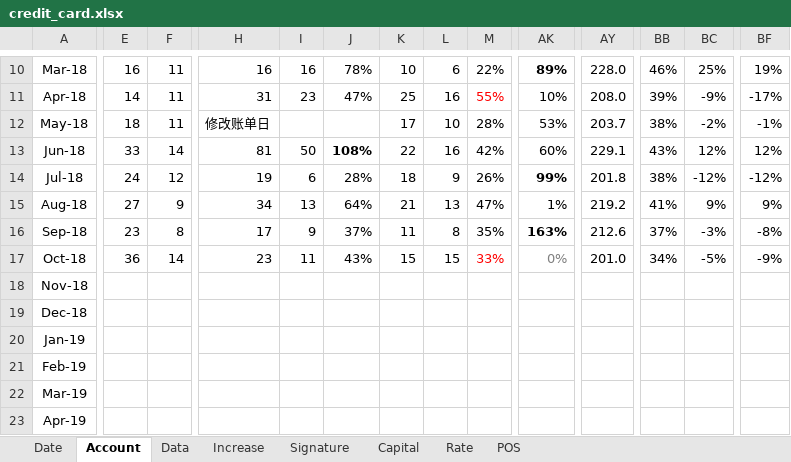
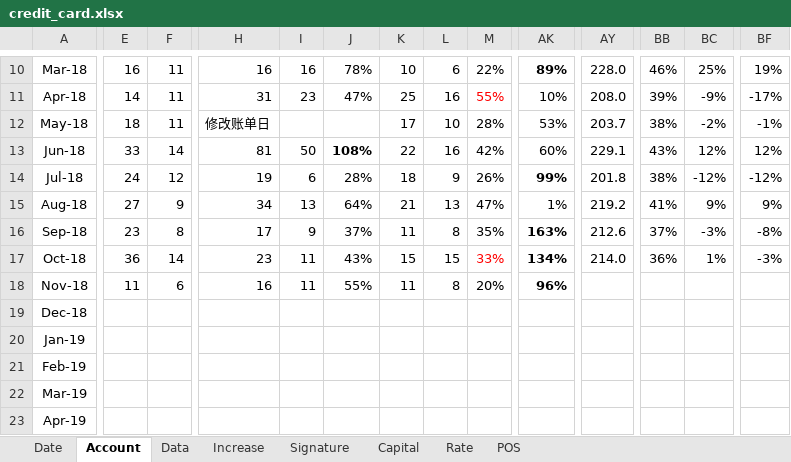
Before and after one commit to dreamingodd/useful_txt, an Excel workbook: credit_card.xlsx, sheet Account, drawn as a sheet; only a part is shown, gaps mark what is left out; values as stored, in another font and other column widths than the file's, no borders; the diff covers the shown part only; the diff names each change by its address in the sheet, - before the commit and + after, or states it on an @@ line.

```diff
--- a/credit_card.xlsx (sheet Account)
+++ b/credit_card.xlsx (sheet Account)
-AK17: 0%
+AK17: 134%
@@ AK17 bold: off → on, text colour: #808080 → black @@
-AY17: 201.0
+AY17: 214.0
-BB17: 34%
+BB17: 36%
-BC17: -5%
+BC17: 1%
-BF17: -9%
+BF17: -3%
-E18: (empty)
+E18: 11
-F18: (empty)
+F18: 6
-H18: (empty)
+H18: 16
-I18: (empty)
+I18: 11
-J18: (empty)
+J18: 55%
-K18: (empty)
+K18: 11
-L18: (empty)
+L18: 8
-M18: (empty)
+M18: 20%
-AK18: (empty)
+AK18: 96%
```
Also changed, not shown: 23 edited cells elsewhere in this sheet, sheet Date, 4 other files.
